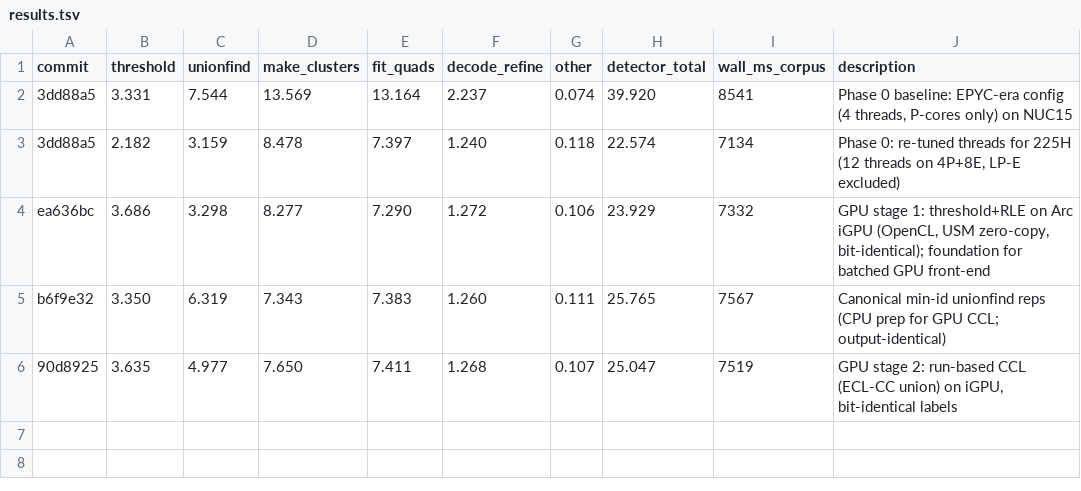
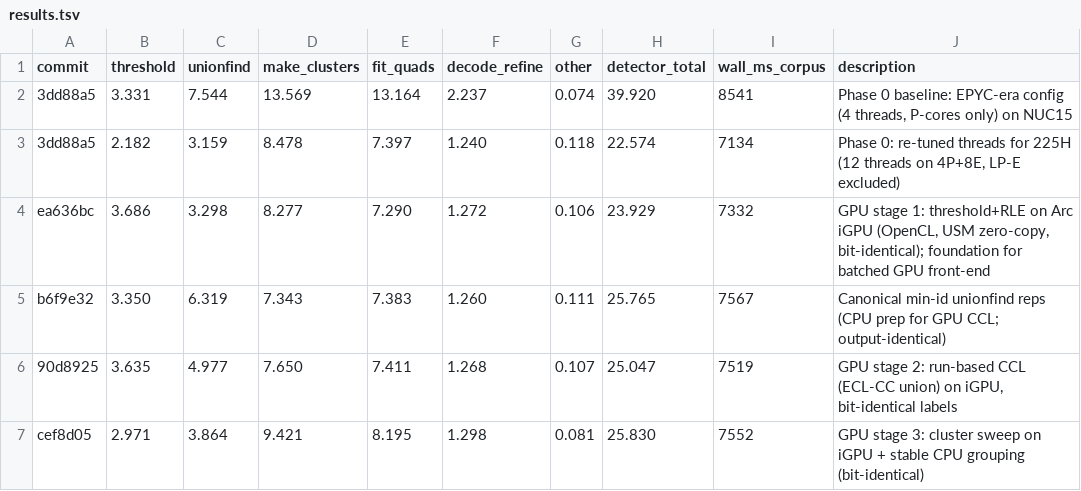
Before and after one commit to BuildMonumental/apriltag, a TSV file: results.tsv, drawn as a sheet; the diff names each change by its address in the sheet, - before the commit and + after, or states it on an @@ line.

```diff
--- a/results.tsv
+++ b/results.tsv
+row 7: cef8d05 | 2.971 | 3.864 | 9.421 | 8.195 | 1.298 | 0.081 | 25.830 | 7552 | GPU stage 3: cluster sweep on iGPU + stable CPU grouping (bit-identical)
```
